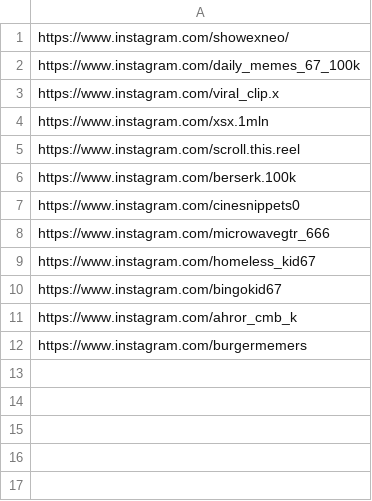
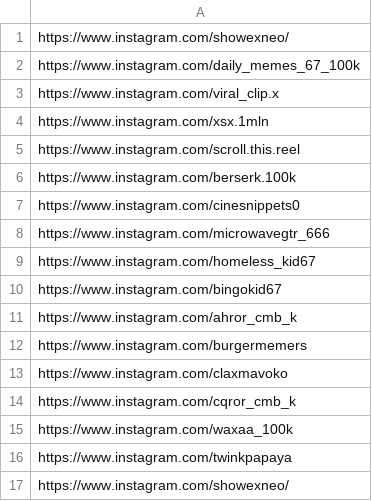
Before and after one commit to rjydly/michael-ballson, a CSV file: accountsxfuture.csv, drawn as a sheet.

Commit message:
Actualizar accountsxfuture.csv

```diff
--- a/accountsxfuture.csv
+++ b/accountsxfuture.csv
@@ -12 +12,6 @@ https://www.instagram.com/ahror_cmb_k
 https://www.instagram.com/burgermemers
+https://www.instagram.com/claxmavoko
+https://www.instagram.com/cqror_cmb_k
+https://www.instagram.com/waxaa_100k
+https://www.instagram.com/twinkpapaya
+https://www.instagram.com/showexneo/
```
